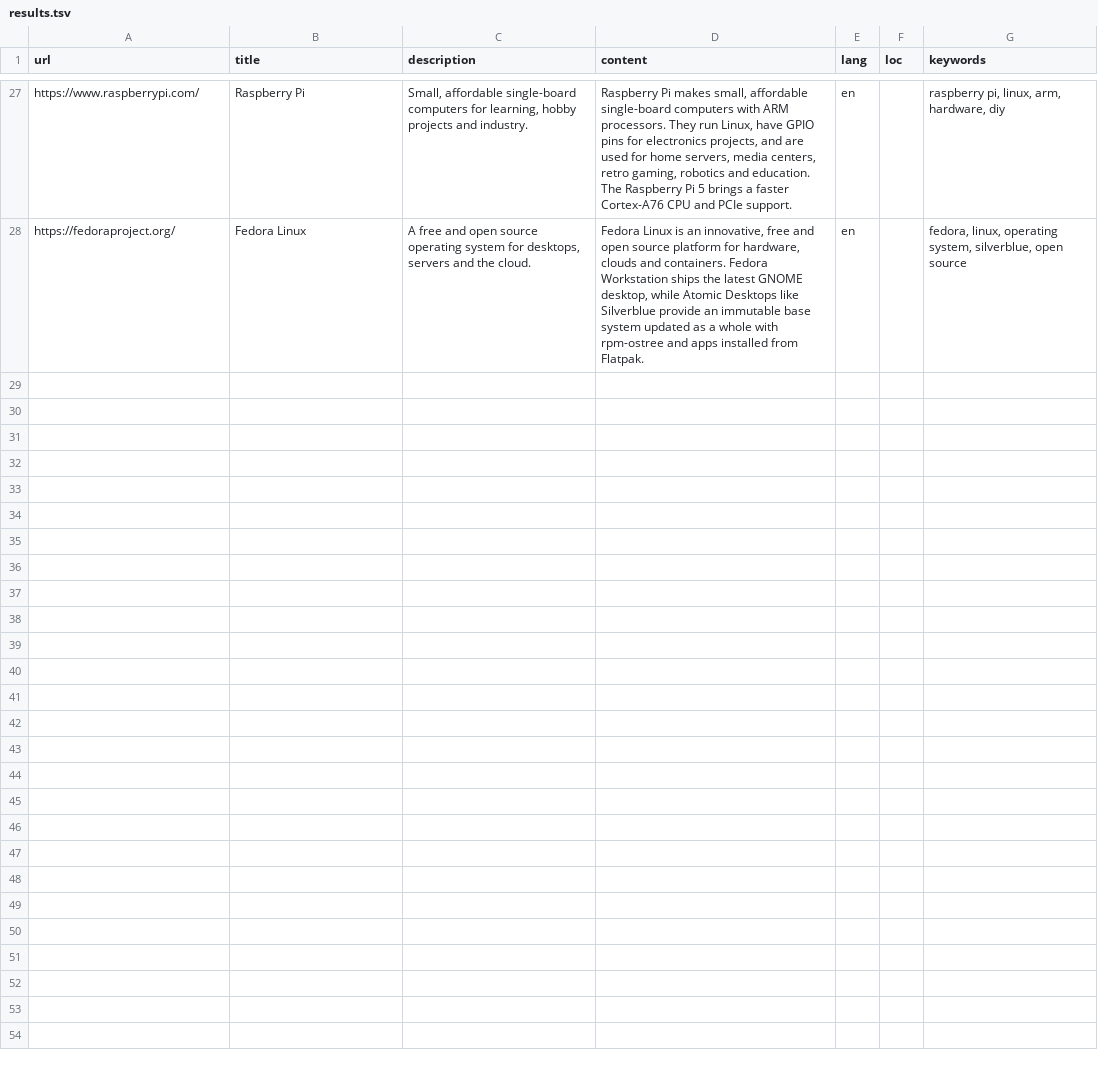
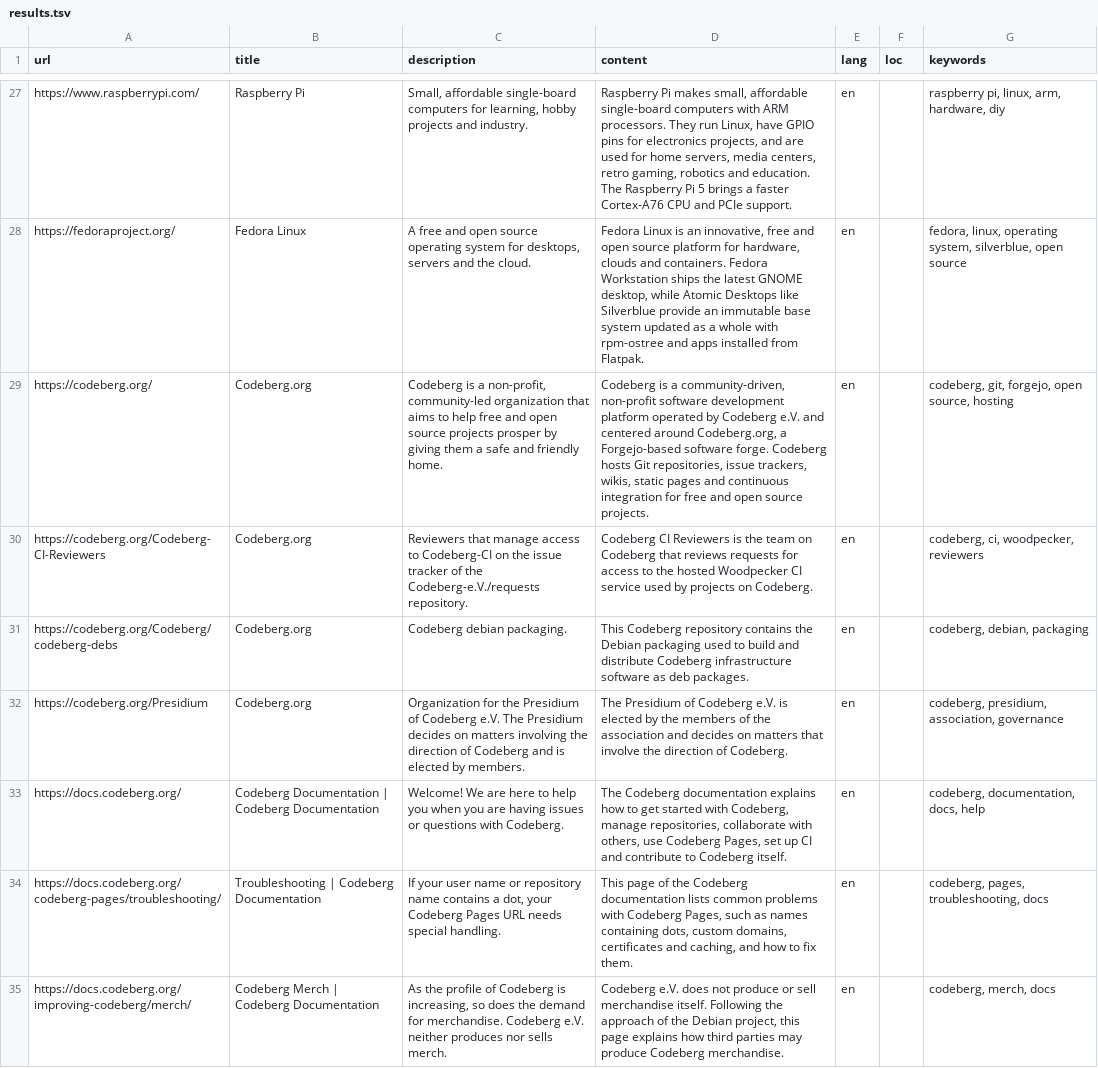
Before and after one commit to JojoYou/PriEco, a TSV file: backend/demo/results.tsv, drawn as a sheet; only a part is shown, gaps mark what is left out; the diff covers the shown part only.

Commit message:
feat: merge results

```diff
--- a/backend/demo/results.tsv
+++ b/backend/demo/results.tsv
@@ -28 +28,8 @@ https://www.raspberrypi.com/	Raspberry Pi	Small, affordable single-board compute
 https://fedoraproject.org/	Fedora Linux	A free and open source operating system for desktops, servers and the cloud.	Fedora Linux is an innovative, free and open source platform for hardware, clouds and containers. Fedora Workstation ships the latest GNOME desktop, while Atomic Desktops like Silverblue provide an immutable base system updated as a whole with rpm-ostree and apps installed from Flatpak.	en		fedora, linux, operating system, silverblue, open source
+https://codeberg.org/	Codeberg.org	Codeberg is a non-profit, community-led organization that aims to help free and open source projects prosper by giving them a safe and friendly home.	Codeberg is a community-driven, non-profit software development platform operated by Codeberg e.V. and centered around Codeberg.org, a Forgejo-based software forge. Codeberg hosts Git repositories, issue trackers, wikis, static pages and continuous integration for free and open source projects.	en		codeberg, git, forgejo, open source, hosting
+https://codeberg.org/Codeberg-CI-Reviewers	Codeberg.org	Reviewers that manage access to Codeberg-CI on the issue tracker of the Codeberg-e.V./requests repository.	Codeberg CI Reviewers is the team on Codeberg that reviews requests for access to the hosted Woodpecker CI service used by projects on Codeberg.	en		codeberg, ci, woodpecker, reviewers
+https://codeberg.org/Codeberg/codeberg-debs	Codeberg.org	Codeberg debian packaging.	This Codeberg repository contains the Debian packaging used to build and distribute Codeberg infrastructure software as deb packages.	en		codeberg, debian, packaging
+https://codeberg.org/Presidium	Codeberg.org	Organization for the Presidium of Codeberg e.V. The Presidium decides on matters involving the direction of Codeberg and is elected by members.	The Presidium of Codeberg e.V. is elected by the members of the association and decides on matters that involve the direction of Codeberg.	en		codeberg, presidium, association, governance
+https://docs.codeberg.org/	Codeberg Documentation | Codeberg Documentation	Welcome! We are here to help you when you are having issues or questions with Codeberg.	The Codeberg documentation explains how to get started with Codeberg, manage repositories, collaborate with others, use Codeberg Pages, set up CI and contribute to Codeberg itself.	en		codeberg, documentation, docs, help
+https://docs.codeberg.org/codeberg-pages/troubleshooting/	Troubleshooting | Codeberg Documentation	If your user name or repository name contains a dot, your Codeberg Pages URL needs special handling.	This page of the Codeberg documentation lists common problems with Codeberg Pages, such as names containing dots, custom domains, certificates and caching, and how to fix them.	en		codeberg, pages, troubleshooting, docs
+https://docs.codeberg.org/improving-codeberg/merch/	Codeberg Merch | Codeberg Documentation	As the profile of Codeberg is increasing, so does the demand for merchandise. Codeberg e.V. neither produces nor sells merch.	Codeberg e.V. does not produce or sell merchandise itself. Following the approach of the Debian project, this page explains how third parties may produce Codeberg merchandise.	en		codeberg, merch, docs
```
Also changed, not shown: 6 added rows elsewhere in this file, 12 other files.
